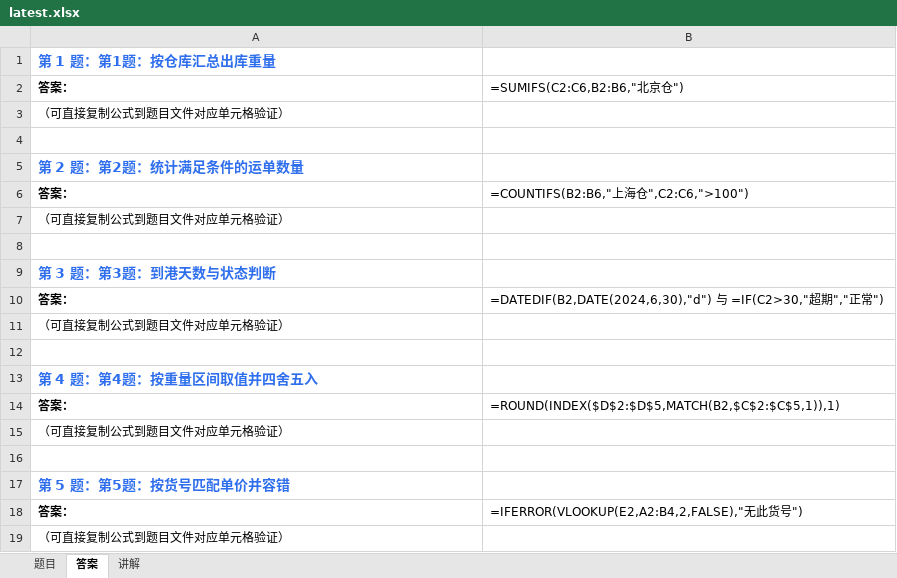
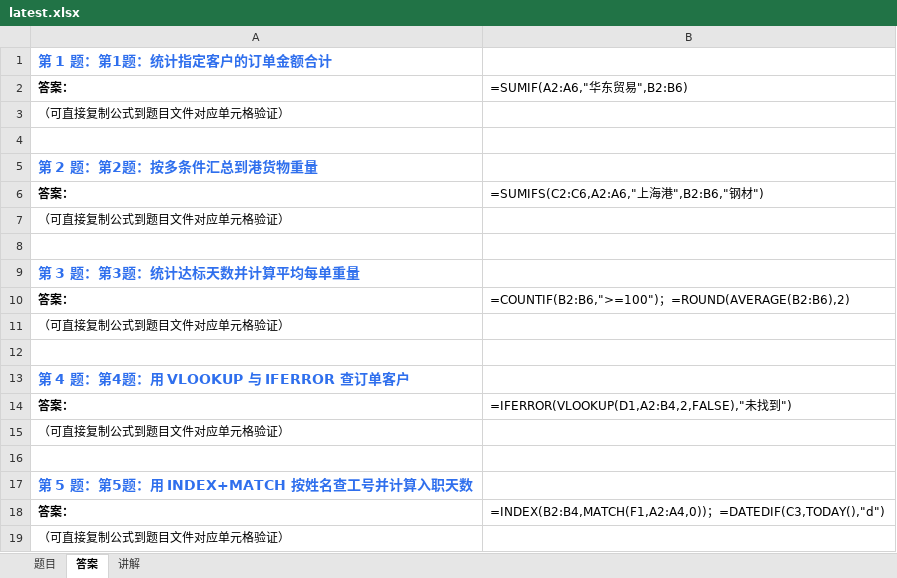
Before and after one commit to Fiona0706/English-Daily-Speaking, an Excel workbook: excel/latest.xlsx, sheet 答案, drawn as a sheet; values as stored, in another font and other column widths than the file's, no borders; formulas without a stored value are shown as written; the diff names each change by its address in the sheet, - before the commit and + after, or states it on an @@ line.

```diff
--- a/excel/latest.xlsx (sheet 答案)
+++ b/excel/latest.xlsx (sheet 答案)
-A1: 第 1 题：第1题：按仓库汇总出库重量
+A1: 第 1 题：第1题：统计指定客户的订单金额合计
-B2: =SUMIFS(C2:C6,B2:B6,"北京仓")
+B2: =SUMIF(A2:A6,"华东贸易",B2:B6)
-A5: 第 2 题：第2题：统计满足条件的运单数量
+A5: 第 2 题：第2题：按多条件汇总到港货物重量
-B6: =COUNTIFS(B2:B6,"上海仓",C2:C6,">100")
+B6: =SUMIFS(C2:C6,A2:A6,"上海港",B2:B6,"钢材")
-A9: 第 3 题：第3题：到港天数与状态判断
+A9: 第 3 题：第3题：统计达标天数并计算平均每单重量
-B10: =DATEDIF(B2,DATE(2024,6,30),"d") 与 =IF(C2>30,"超期","正常")
+B10: =COUNTIF(B2:B6,">=100")；=ROUND(AVERAGE(B2:B6),2)
-A13: 第 4 题：第4题：按重量区间取值并四舍五入
+A13: 第 4 题：第4题：用 VLOOKUP 与 IFERROR 查订单客户
-B14: =ROUND(INDEX($D$2:$D$5,MATCH(B2,$C$2:$C$5,1)),1)
+B14: =IFERROR(VLOOKUP(D1,A2:B4,2,FALSE),"未找到")
-A17: 第 5 题：第5题：按货号匹配单价并容错
+A17: 第 5 题：第5题：用 INDEX+MATCH 按姓名查工号并计算入职天数
-B18: =IFERROR(VLOOKUP(E2,A2:B4,2,FALSE),"无此货号")
+B18: =INDEX(B2:B4,MATCH(F1,A2:A4,0))；=DATEDIF(C3,TODAY(),"d")
```
Also changed, not shown: sheet 题目, sheet 讲解, 10 other files.
